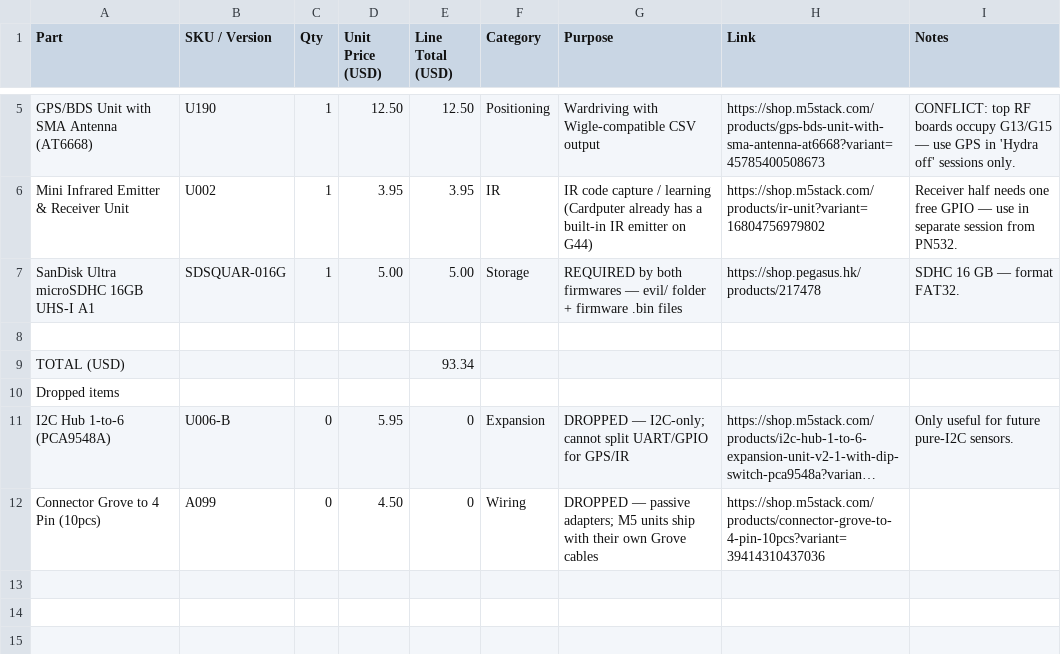
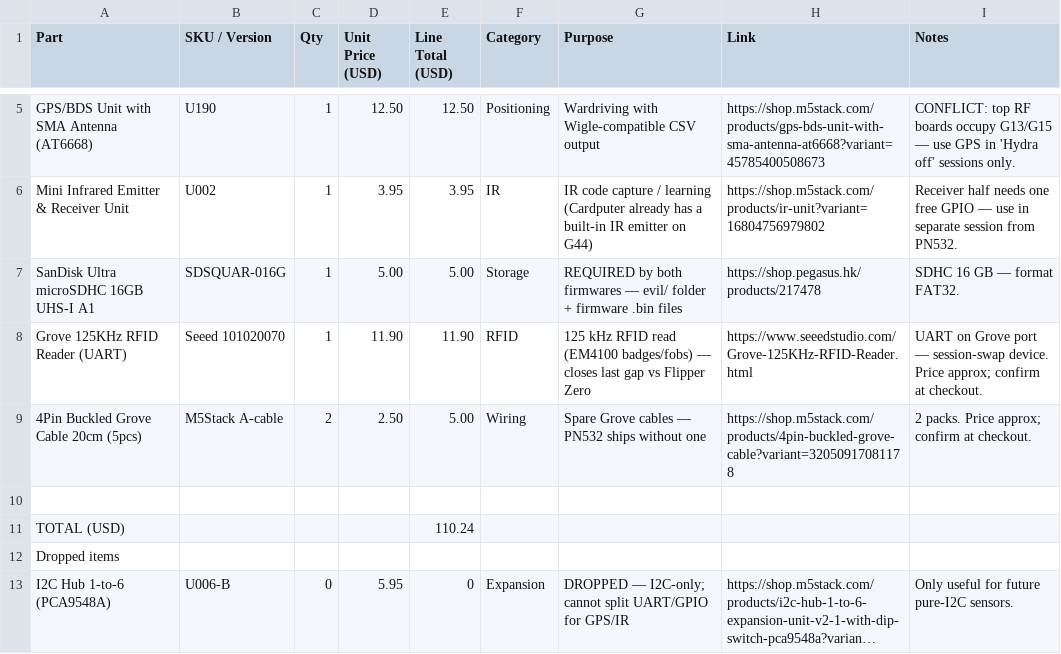
Before and after one commit to techzt13/sentinel, a CSV file: bom.csv, drawn as a sheet; only a part is shown, gaps mark what is left out; the shorter side is filled out with more unchanged rows; long unchanged cells end in ….

Commit message:
Add 125kHz RFID reader + Grove cables to BOM

```diff
--- a/bom.csv
+++ b/bom.csv
@@ -7,4 +7,6 @@ Mini Infrared Emitter & Receiver Unit,U002,1,3.95,3.95,IR,IR code capture / lear
 SanDisk Ultra microSDHC 16GB UHS-I A1,SDSQUAR-016G,1,5.00,5.00,Storage,REQUIRED by both firmwares — evil/ folder + firmware .bin files,https://shop.pegasus.hk/products/217478,"SDHC 16 GB — format FAT32."
+Grove 125KHz RFID Reader (UART),Seeed 101020070,1,11.90,11.90,RFID,125 kHz RFID read (EM4100 badges/fobs) — closes last gap vs Flipper Zero,https://www.seeedstudio.com/Grove-125KHz-RFID-Reader.html,"UART on Grove port — session-swap device. Price approx; confirm at checkout."
+4Pin Buckled Grove Cable 20cm (5pcs),M5Stack A-cable,2,2.50,5.00,Wiring,Spare Grove cables — PN532 ships without one,https://shop.m5stack.com/products/4pin-buckled-grove-cable?variant=32050917081178,"2 packs. Price approx; confirm at checkout."
 ,,,,,,,,
-TOTAL (USD),,,,93.34,,,,
+TOTAL (USD),,,,110.24,,,,
 Dropped items,,,,,,,,
```
